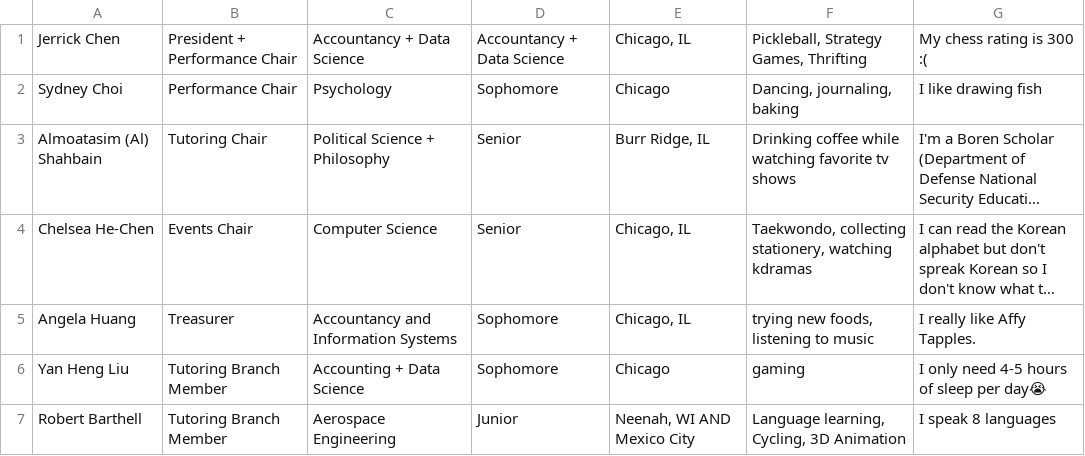
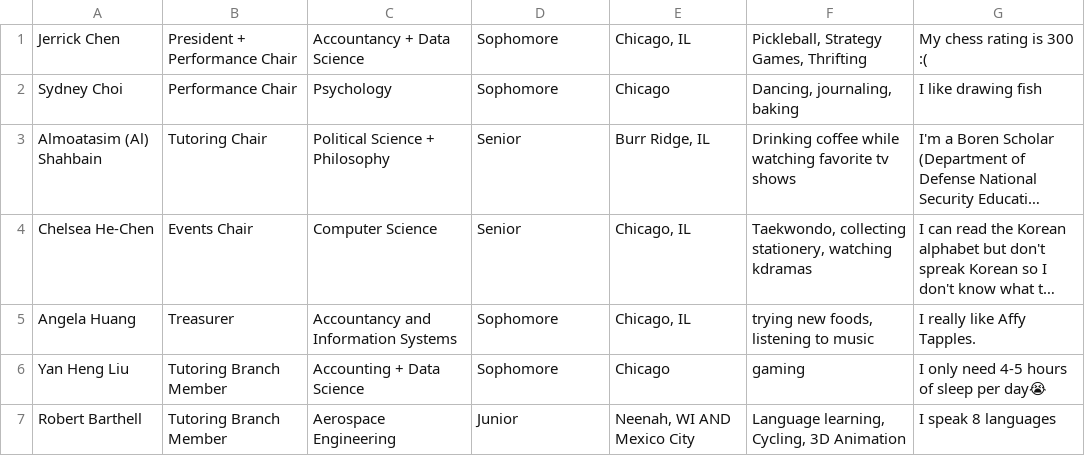
Before and after one commit to chelshe18/CLAID-Website-2025, a CSV file: src/data/raw_board.csv, drawn as a sheet; only a part is shown; long unchanged cells end in ….

```diff
--- a/src/data/raw_board.csv
+++ b/src/data/raw_board.csv
@@ -1,2 +1,2 @@
-Jerrick Chen	President + Performance Chair	Accountancy + Data Science	Accountancy + Data Science	Chicago, IL	Pickleball, Strategy Games, Thrifting	My chess rating is 300 :(
+Jerrick Chen	President + Performance Chair	Accountancy + Data Science	Sophomore	Chicago, IL	Pickleball, Strategy Games, Thrifting	My chess rating is 300 :(
 Sydney Choi	Performance Chair	Psychology	Sophomore	Chicago	Dancing, journaling, baking	I like drawing fish
```
Also changed, not shown: src/data/board.csv, 3 other files.
